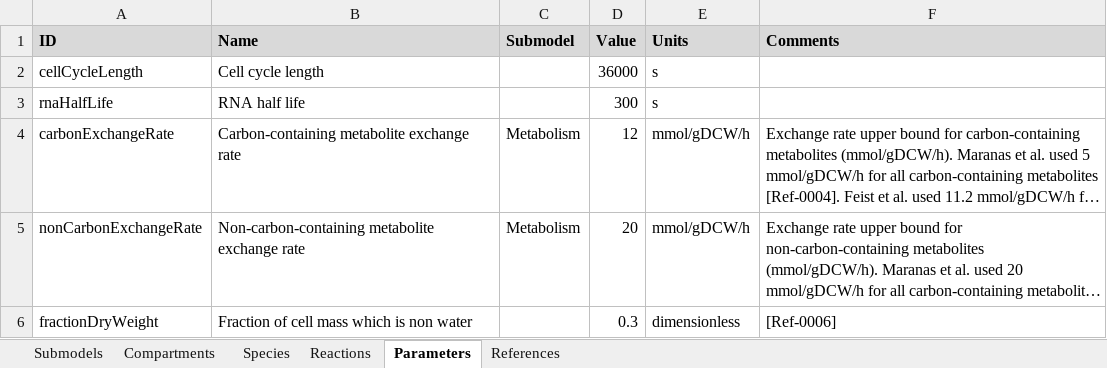
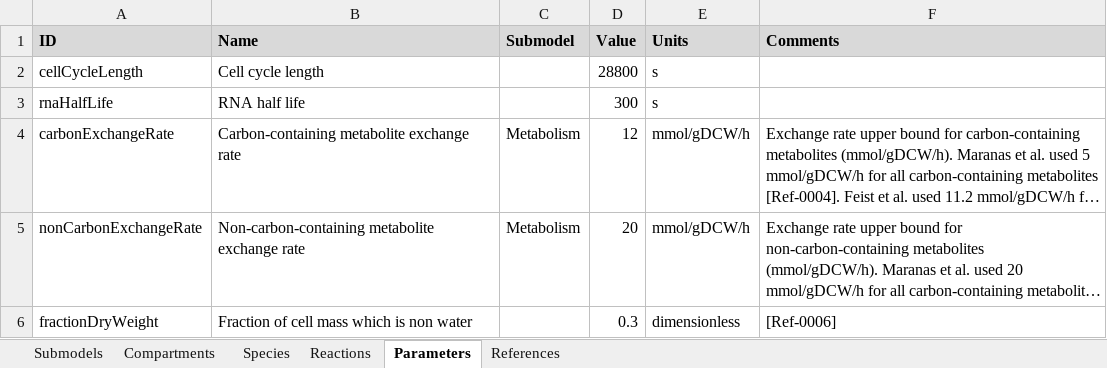
Before and after one commit to KarrLab/WcModelingTutorial, an Excel workbook: data/Model.xlsx, sheet Parameters, drawn as a sheet; long unchanged cells end in …; values as stored, in another font and other column widths than the file's, no borders; the diff names each change by its address in the sheet, - before the commit and + after, or states it on an @@ line.

```diff
--- a/data/Model.xlsx (sheet Parameters)
+++ b/data/Model.xlsx (sheet Parameters)
-D2 (Value): 36000
+D2 (Value): 28800
```
Also changed, not shown: sheet Species, sheet Reactions, 1 other file.
